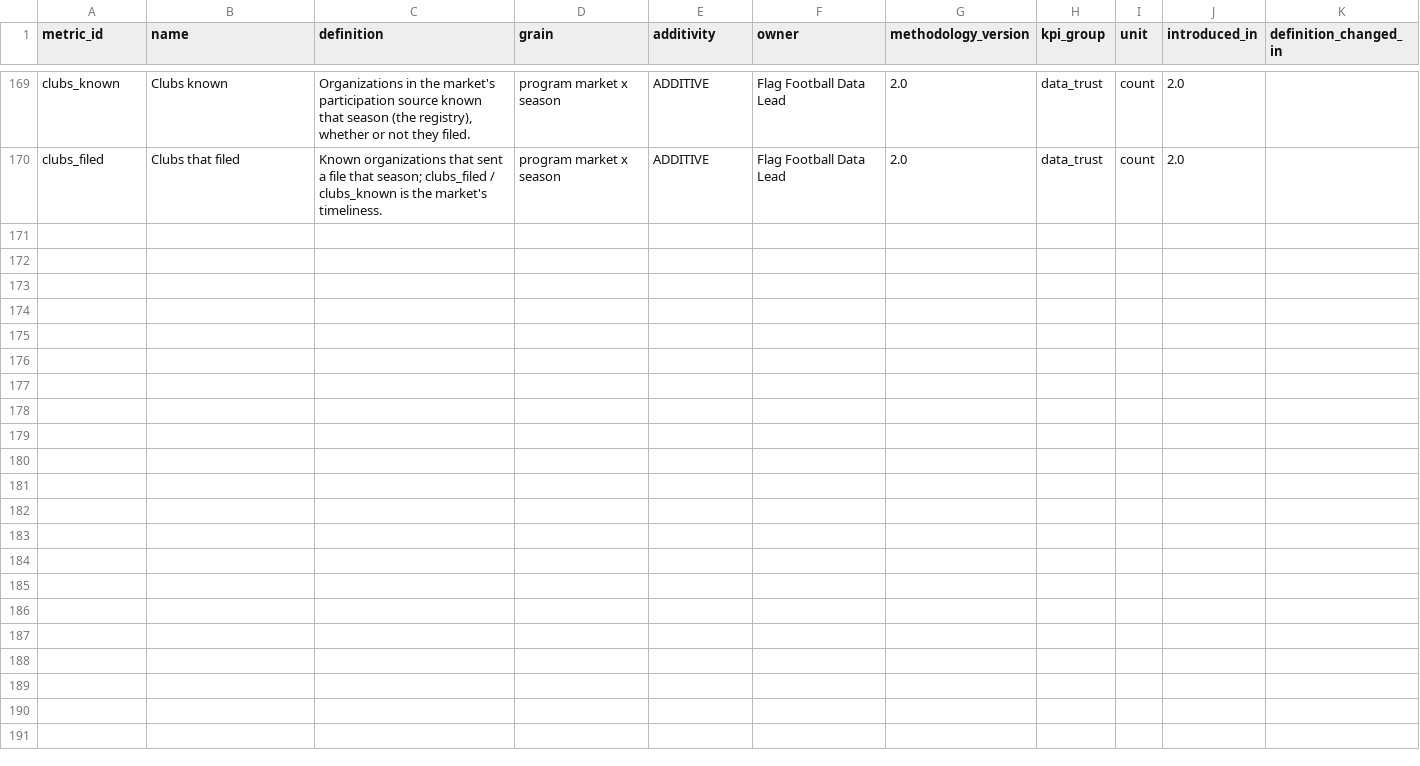
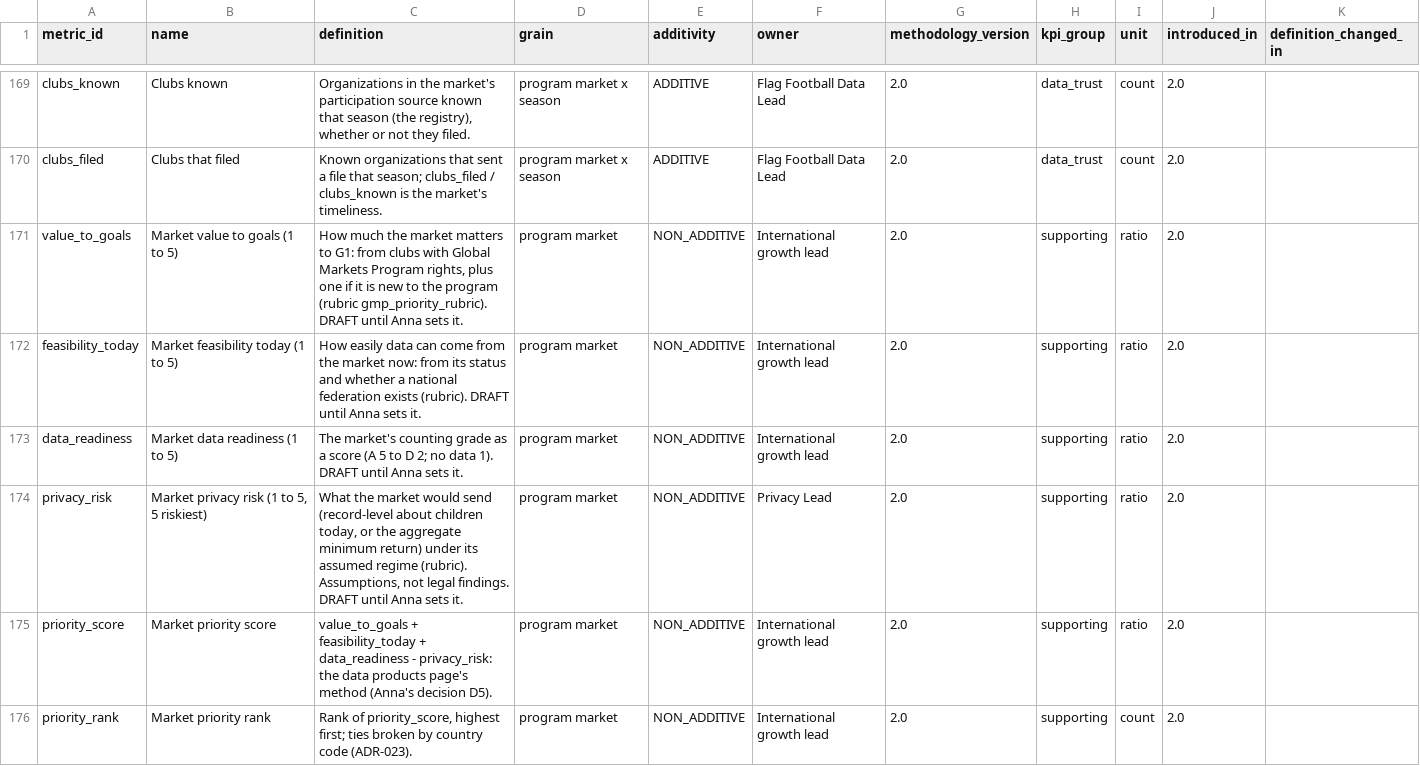
Before and after one commit to anna-malakhova-anna/football-project-next-gen, a CSV file: dbt/seeds/metric_catalog.csv, drawn as a sheet; only a part is shown, gaps mark what is left out.

```diff
--- a/dbt/seeds/metric_catalog.csv
+++ b/dbt/seeds/metric_catalog.csv
@@ -170 +170,7 @@
 "clubs_filed","Clubs that filed","Known organizations that sent a file that season; clubs_filed / clubs_known is the market's timeliness.","program market x season","ADDITIVE","Flag Football Data Lead","2.0","data_trust","count","2.0",""
+"value_to_goals","Market value to goals (1 to 5)","How much the market matters to G1: from clubs with Global Markets Program rights, plus one if it is new to the program (rubric gmp_priority_rubric). DRAFT until Anna sets it.","program market","NON_ADDITIVE","International growth lead","2.0","supporting","ratio","2.0",""
+"feasibility_today","Market feasibility today (1 to 5)","How easily data can come from the market now: from its status and whether a national federation exists (rubric). DRAFT until Anna sets it.","program market","NON_ADDITIVE","International growth lead","2.0","supporting","ratio","2.0",""
+"data_readiness","Market data readiness (1 to 5)","The market's counting grade as a score (A 5 to D 2; no data 1). DRAFT until Anna sets it.","program market","NON_ADDITIVE","International growth lead","2.0","supporting","ratio","2.0",""
+"privacy_risk","Market privacy risk (1 to 5, 5 riskiest)","What the market would send (record-level about children today, or the aggregate minimum return) under its assumed regime (rubric). Assumptions, not legal findings. DRAFT until Anna sets it.","program market","NON_ADDITIVE","Privacy Lead","2.0","supporting","ratio","2.0",""
+"priority_score","Market priority score","value_to_goals + feasibility_today + data_readiness - privacy_risk: the data products page's method (Anna's decision D5).","program market","NON_ADDITIVE","International growth lead","2.0","supporting","ratio","2.0",""
+"priority_rank","Market priority rank","Rank of priority_score, highest first; ties broken by country code (ADR-023).","program market","NON_ADDITIVE","International growth lead","2.0","supporting","count","2.0",""
```
Also changed, not shown: dbt/seeds/audience_column_policy.csv, 16 other files.
